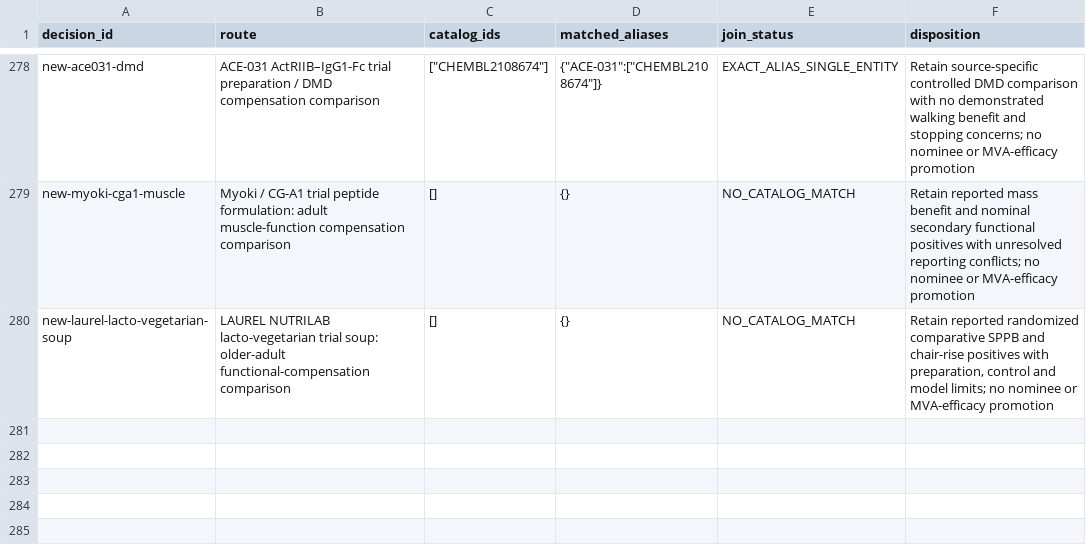
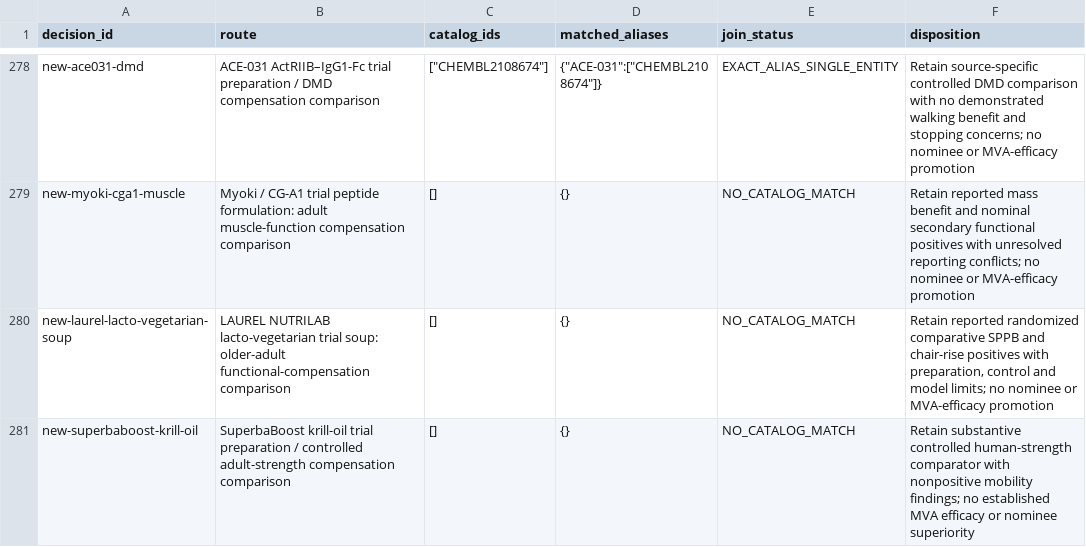
Before and after one commit to EternaPeptix/mva-hackathon, a TSV file: workflow/track2-drug-census/decision-alias-joins.tsv, drawn as a sheet; only a part is shown, gaps mark what is left out; the diff names each change by its address in the sheet, - before the commit and + after, or states it on an @@ line.

Commit message:
Qualify krill strength evidence and HMB bed-rest limitations

```diff
--- a/workflow/track2-drug-census/decision-alias-joins.tsv
+++ b/workflow/track2-drug-census/decision-alias-joins.tsv
+row 281: new-superbaboost-krill-oil | SuperbaBoost krill-oil trial preparation / controlled adult-strength compensation comparison | [] | {} | NO_CATALOG_MATCH | Retain substantive controlled human-strength comparator with nonpositive mobility findings; no established MVA efficacy or nominee superiority
```
Also changed, not shown: 23 other files.
